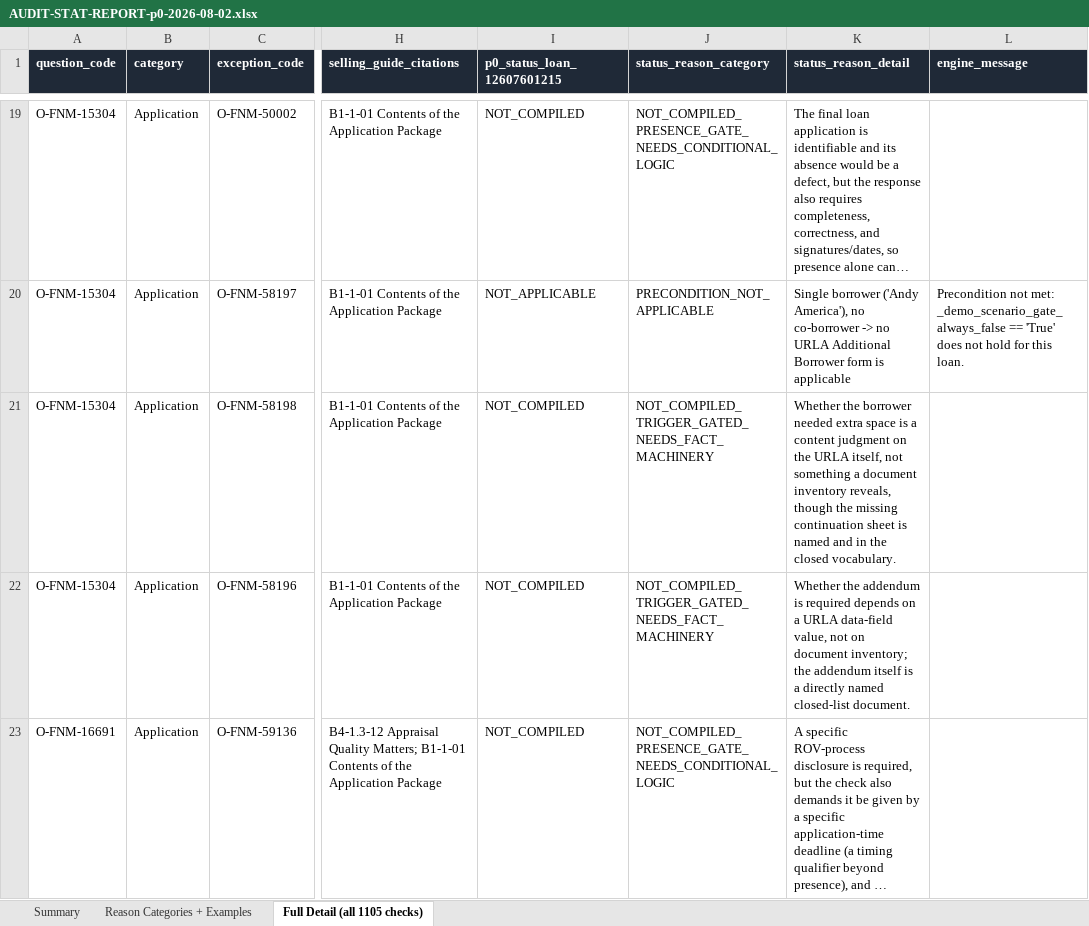
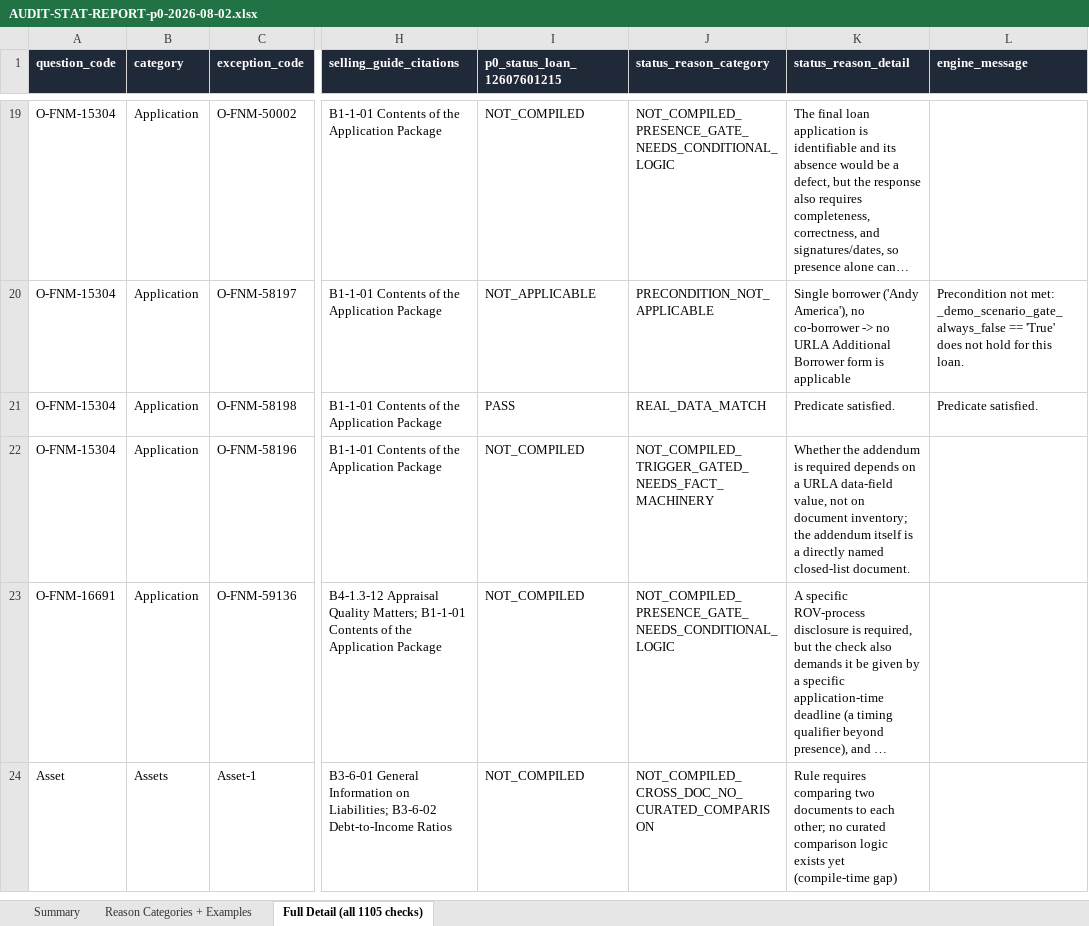
Before and after one commit to gordon-tavant-lab/mortgage-qc, an Excel workbook: output/AUDIT-STAT-REPORT-p0-2026-08-02.xlsx, sheet Full Detail (all 1105 checks), drawn as a sheet; only a part is shown, gaps mark what is left out; the shorter side is filled out with more unchanged rows; long unchanged cells end in …; values as stored, in another font and other column widths than the file's, no borders; the diff covers the shown part only; the diff names each change by its address in the sheet, - before the commit and + after, or states it on an @@ line.

```diff
--- a/output/AUDIT-STAT-REPORT-p0-2026-08-02.xlsx (sheet Full Detail (all 1105 checks))
+++ b/output/AUDIT-STAT-REPORT-p0-2026-08-02.xlsx (sheet Full Detail (all 1105 checks))
-I21 (p0_status_loan_12607601215): NOT_COMPILED
+I21 (p0_status_loan_12607601215): PASS
-J21 (status_reason_category): NOT_COMPILED_TRIGGER_GATED_NEEDS_FACT_MACHINERY
+J21 (status_reason_category): REAL_DATA_MATCH
-K21 (status_reason_detail): Whether the borrower needed extra space is a content judgment on the URLA itself, not something a document inventory reveals, though the missing continuation sheet is named and in the closed vocabulary.
+K21 (status_reason_detail): Predicate satisfied.
-L21 (engine_message): (empty)
+L21 (engine_message): Predicate satisfied.
```
Also changed, not shown: 4 edited cells elsewhere in this sheet, sheet Summary, sheet Reason Categories + Examples, output/gold/AUDIT-STAT-REPORT-p0-2026-08-02.xlsx, 16 other files.
